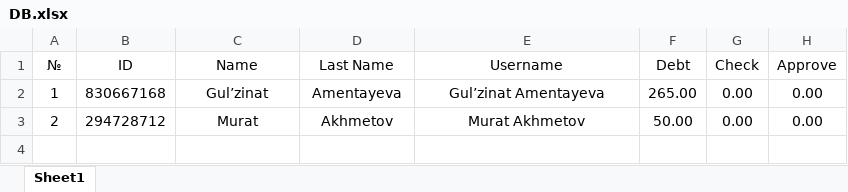
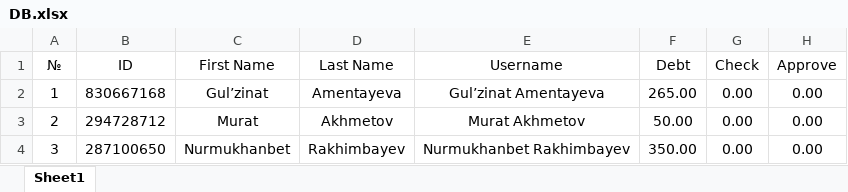
Before and after one commit to 777RND777/nur-bank, an Excel workbook: DB.xlsx, sheet Sheet1, drawn as a sheet; values as stored, in another font and other column widths than the file's, no borders; the diff names each change by its address in the sheet, - before the commit and + after, or states it on an @@ line.

Commit message:
I was added to db

```diff
--- a/DB.xlsx (sheet Sheet1)
+++ b/DB.xlsx (sheet Sheet1)
-C1: Name
+C1: First Name
+row 4: 3 | 287100650 | Nurmukhanbet | Rakhimbayev | Nurmukhanbet Rakhimbayev | 350.00 | 0.00 | 0.00
```
